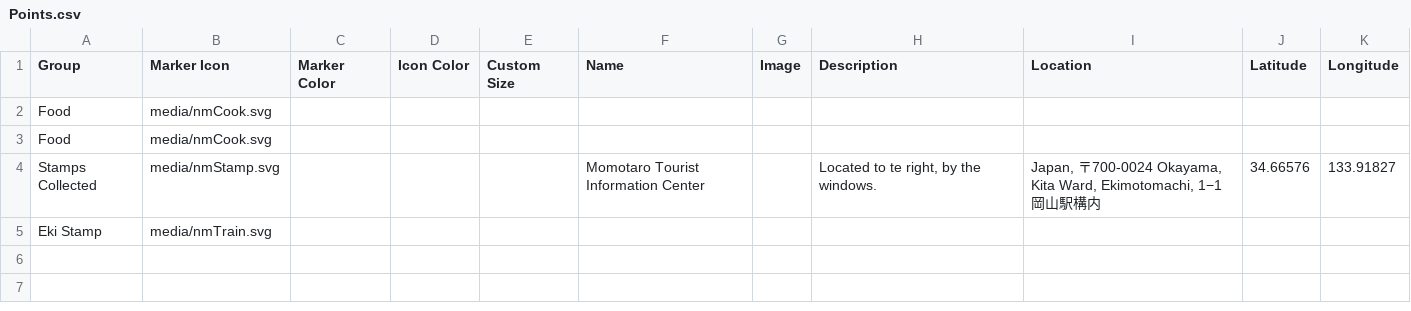
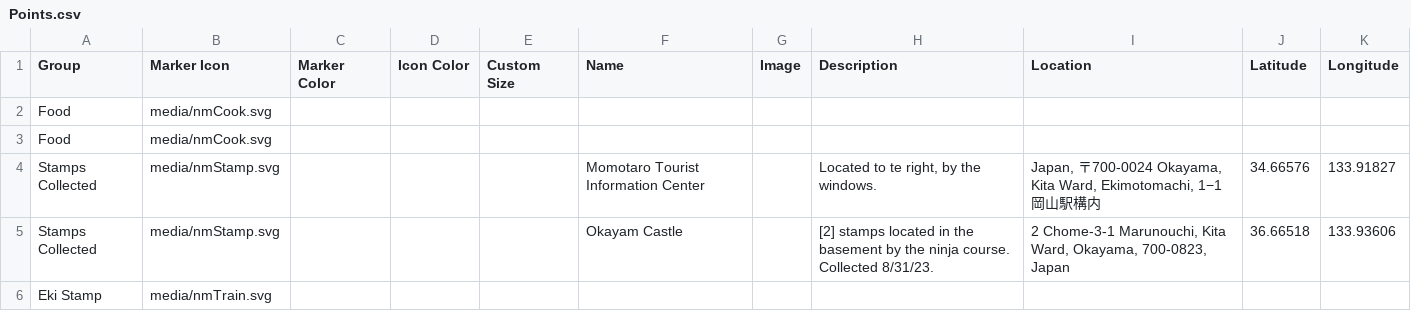
Before and after one commit to fae152/leaflet, a CSV file: csv/Points.csv, drawn as a sheet.

Commit message:
update

```diff
--- a/csv/Points.csv
+++ b/csv/Points.csv
@@ -4,2 +4,3 @@ Food,media/nmCook.svg,,,,,,,,,
 Stamps Collected,media/nmStamp.svg,,,,Momotaro Tourist Information Center,,"Located to te right, by the windows.","Japan, 〒700-0024 Okayama, Kita Ward, Ekimotomachi, 1−1 岡山駅構内",34.66576,133.91827
+Stamps Collected,media/nmStamp.svg,,,,Okayam Castle,,[2] stamps located in the basement by the ninja course. Collected 8/31/23.,"2 Chome-3-1 Marunouchi, Kita Ward, Okayama, 700-0823, Japan",36.66518,133.93606
 Eki Stamp,media/nmTrain.svg,,,,,,,,,
```
